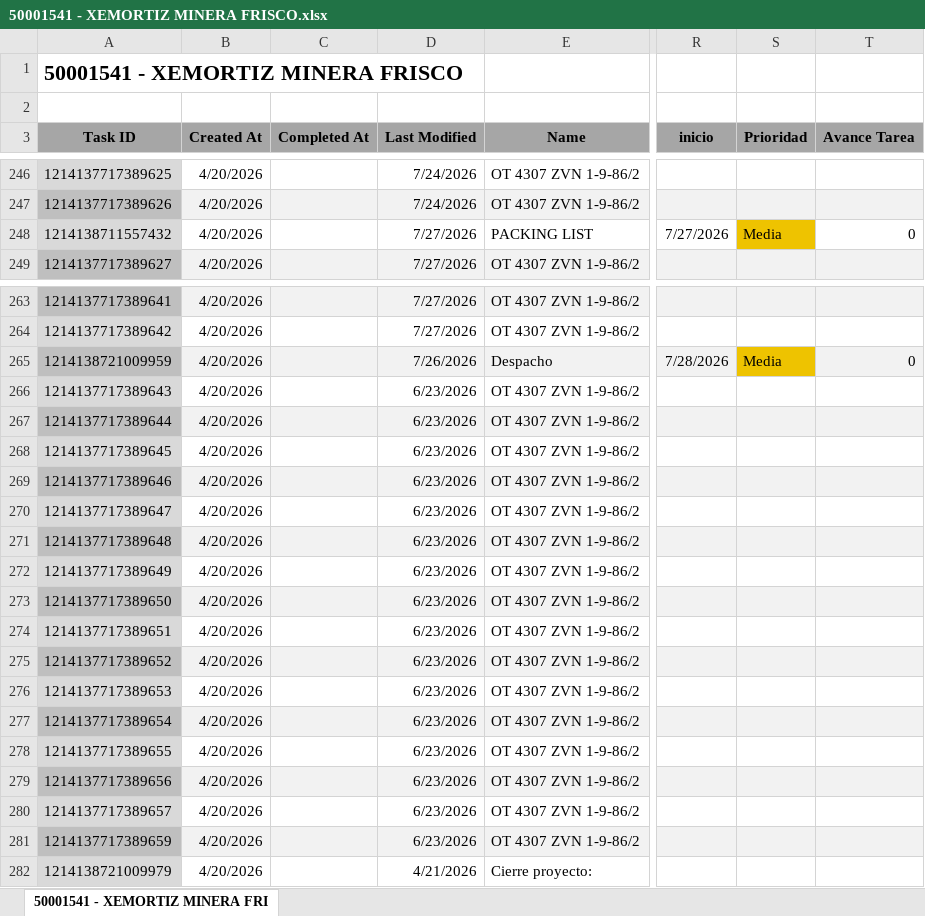
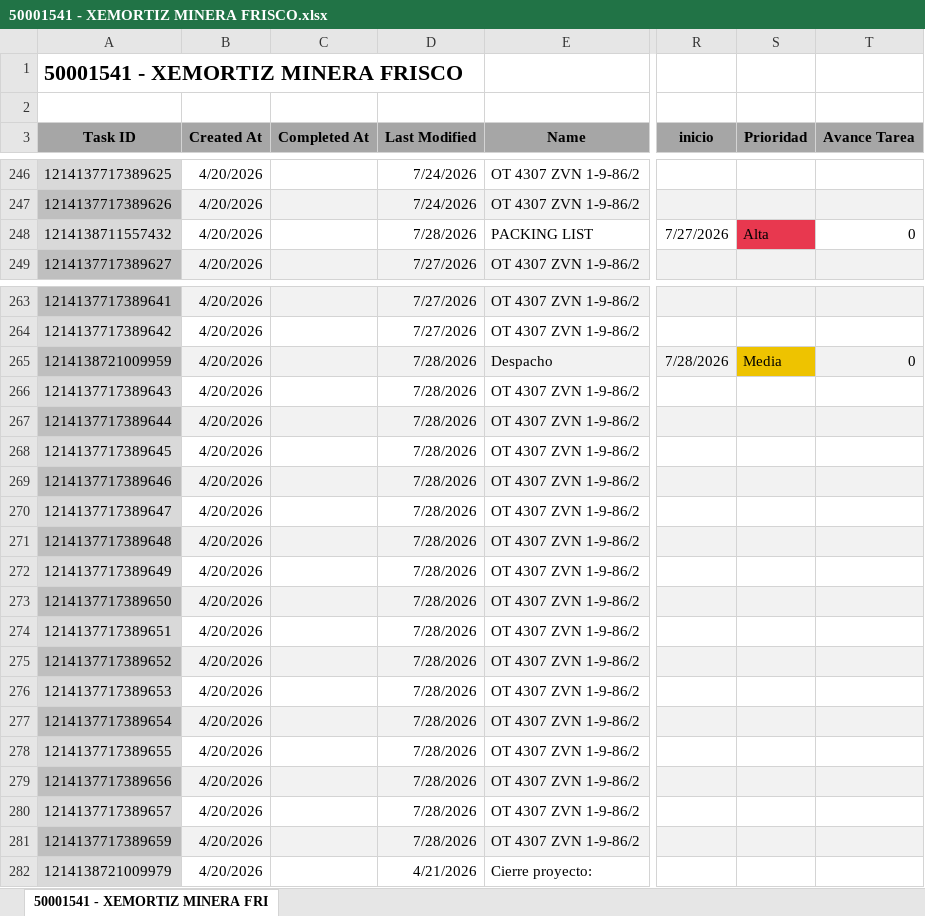
Before and after one commit to Nicolas-2026z/zitron-dashboard, an Excel workbook: data/50001541 - XEMORTIZ MINERA FRISCO.xlsx, sheet 50001541 - XEMORTIZ MINERA FRI, drawn as a sheet; only a part is shown, gaps mark what is left out; values as stored, in another font and other column widths than the file's, no borders; charts and pictures not drawn; the diff names each change by its address in the sheet, - before the commit and + after, or states it on an @@ line.

```diff
--- a/data/50001541 - XEMORTIZ MINERA FRISCO.xlsx (sheet 50001541 - XEMORTIZ MINERA FRI)
+++ b/data/50001541 - XEMORTIZ MINERA FRISCO.xlsx (sheet 50001541 - XEMORTIZ MINERA FRI)
-D248 (Last Modified): 7/27/2026
+D248 (Last Modified): 7/28/2026
-S248 (Prioridad): Media
+S248 (Prioridad): Alta
-S248 fill: #EEC300
+S248 fill: #E8384F
-D265 (Last Modified): 7/26/2026
+D265 (Last Modified): 7/28/2026
-D266:D281 (Last Modified): 6/23/2026
+D266:D281 (Last Modified): 7/28/2026
```
Also changed, not shown: data/50001506 - ZCO EPM FRIO AIRE.xlsx, data/50001553 - ZITRON COLOMBIA ARIS OT4327.xlsx, 46 other files.
